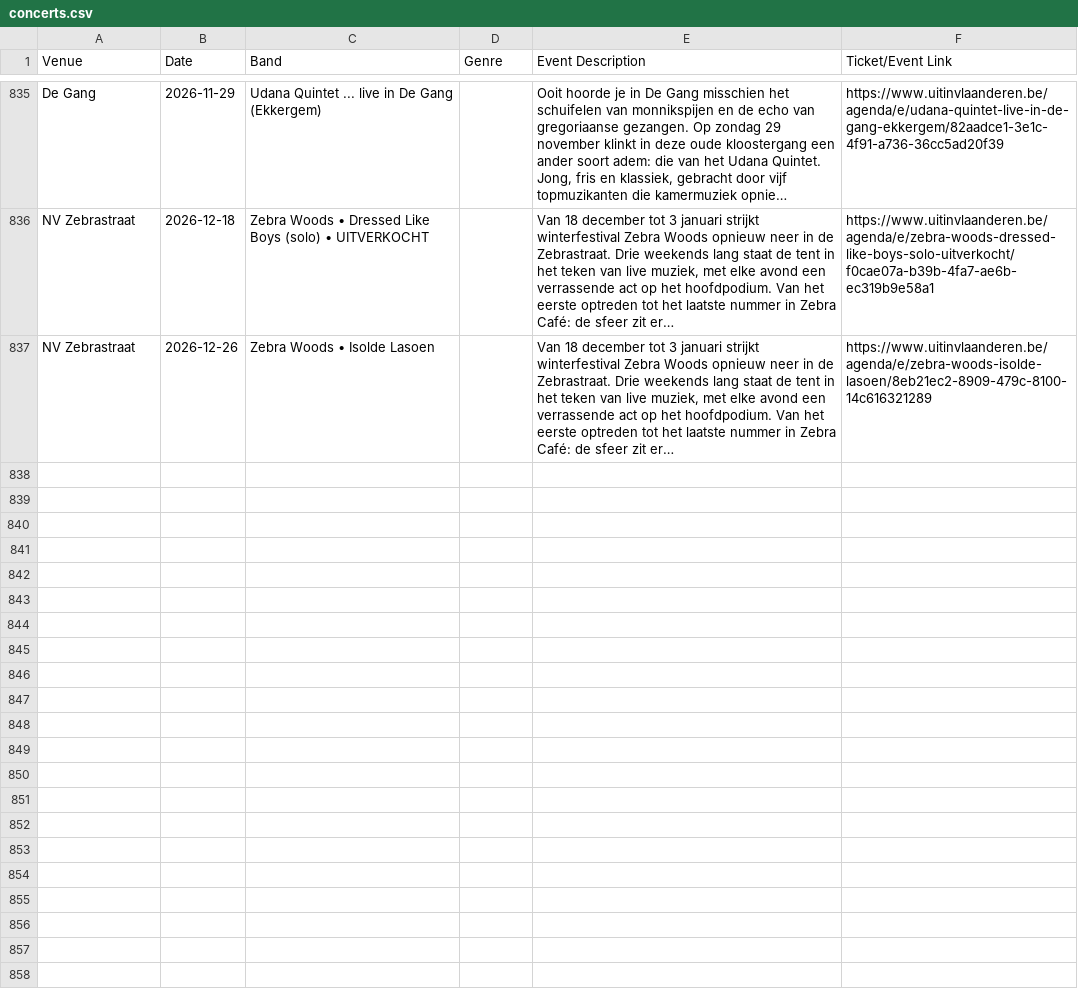
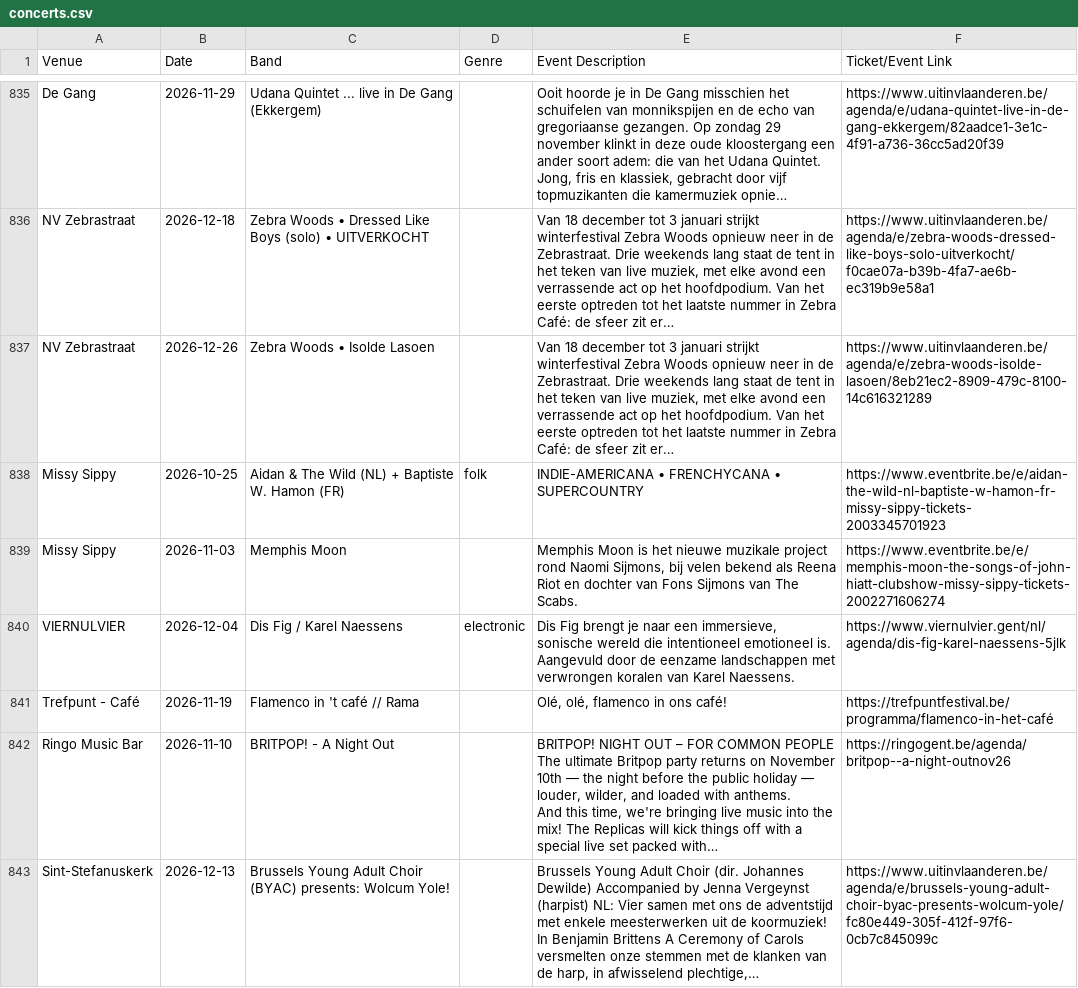
Before and after one commit to gillesgerlo/gent-concerts-playlist, a CSV file: data/gent/concerts.csv, drawn as a sheet; only a part is shown, gaps mark what is left out; long unchanged cells end in ….

```diff
--- a/data/gent/concerts.csv
+++ b/data/gent/concerts.csv
@@ -1060 +1060,11 @@ NV Zebrastraat,2026-12-18,Zebra Woods • Dressed Like Boys (solo) • UITVERKOC
 NV Zebrastraat,2026-12-26,Zebra Woods • Isolde Lasoen,,"Van 18 december tot 3 januari strijkt winterfestival Zebra Woods opnieuw neer in de Zebrastraat. Drie weekends lang staat de tent in het teken van live muziek, met elke avond een verrassende act op het hoofdpodium. Van het eerste optreden tot het laatste nummer in Zebra Café: de sfeer zit er…",https://www.uitinvlaanderen.be/agenda/e/zebra-woods-isolde-lasoen/8eb21ec2-8909-479c-8100-14c616321289
+Missy Sippy,2026-10-25,Aidan & The Wild (NL) + Baptiste W. Hamon (FR),folk,INDIE-AMERICANA • FRENCHYCANA • SUPERCOUNTRY,https://www.eventbrite.be/e/aidan-the-wild-nl-baptiste-w-hamon-fr-missy-sippy-tickets-2003345701923
+Missy Sippy,2026-11-03,Memphis Moon,,"Memphis Moon is het nieuwe muzikale project rond Naomi Sijmons, bij velen bekend als Reena Riot en dochter van Fons Sijmons van The Scabs.",https://www.eventbrite.be/e/memphis-moon-the-songs-of-john-hiatt-clubshow-missy-sippy-tickets-2002271606274
+VIERNULVIER,2026-12-04,Dis Fig / Karel Naessens,electronic,"Dis Fig brengt je naar een immersieve, sonische wereld die intentioneel emotioneel is. Aangevuld door de eenzame landschappen met verwrongen koralen van Karel Naessens.",https://www.viernulvier.gent/nl/agenda/dis-fig-karel-naessens-5jlk
+Trefpunt - Café,2026-11-19,Flamenco in 't café // Rama,,"Olé, olé, flamenco in ons café!",https://trefpuntfestival.be/programma/flamenco-in-het-café
+Ringo Music Bar,2026-11-10,BRITPOP! - A Night Out,,"BRITPOP! NIGHT OUT – FOR COMMON PEOPLE
+
+The ultimate Britpop party returns on November 10th — the night before the public holiday — louder, wilder, and loaded with anthems.
+
+And this time, we're bringing live music into the mix! The Replicas will kick things off with a special live set packed with…",https://ringogent.be/agenda/britpop--a-night-outnov26
+Sint-Stefanuskerk,2026-12-13,Brussels Young Adult Choir (BYAC) presents: Wolcum Yole!,,"Brussels Young Adult Choir (dir. Johannes Dewilde) Accompanied by Jenna Vergeynst (harpist) NL: Vier samen met ons de adventstijd met enkele meesterwerken uit de koormuziek! In Benjamin Brittens A Ceremony of Carols versmelten onze stemmen met de klanken van de harp, in afwisselend plechtige,…",https://www.uitinvlaanderen.be/agenda/e/brussels-young-adult-choir-byac-presents-wolcum-yole/fc80e449-305f-412f-97f6-0cb7c845099c
```
Also changed, not shown: data/brugge/concerts.csv, 4 other files.
